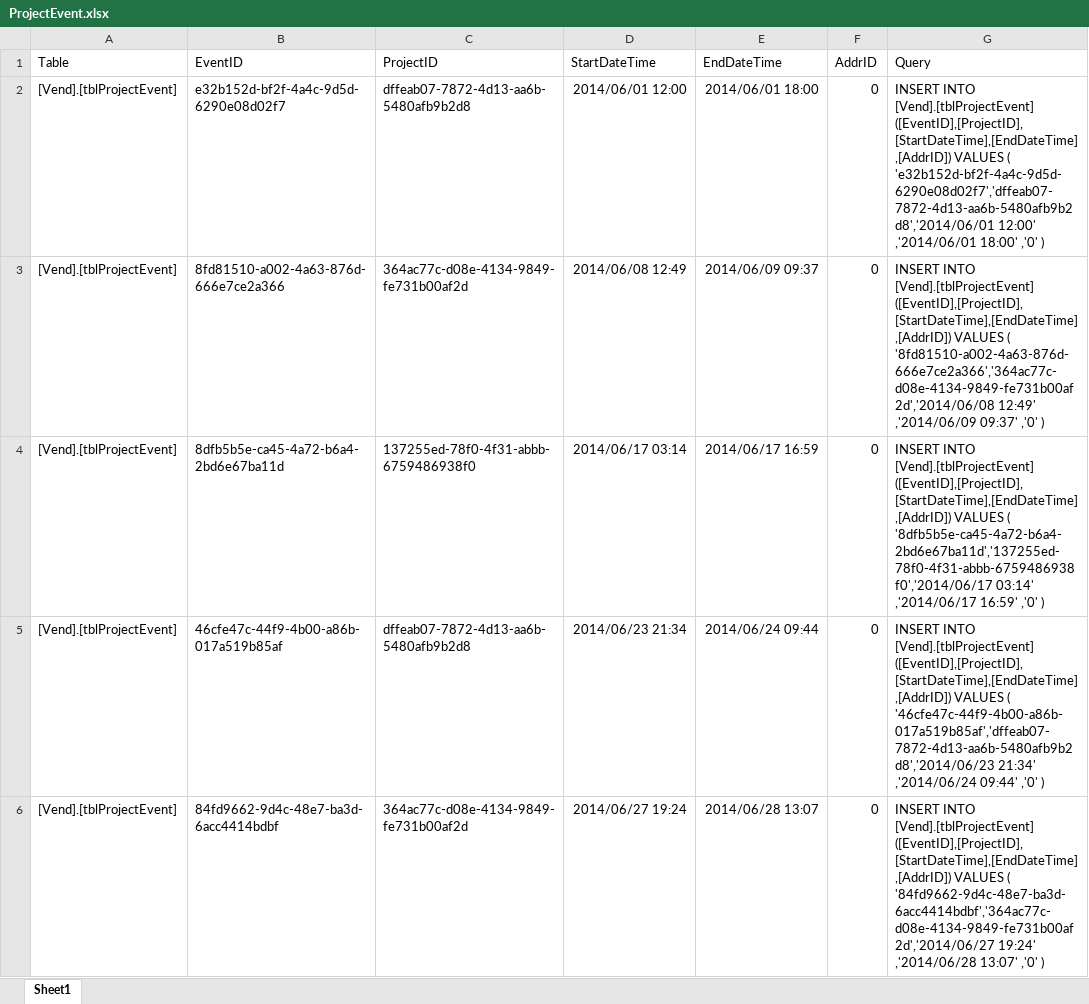
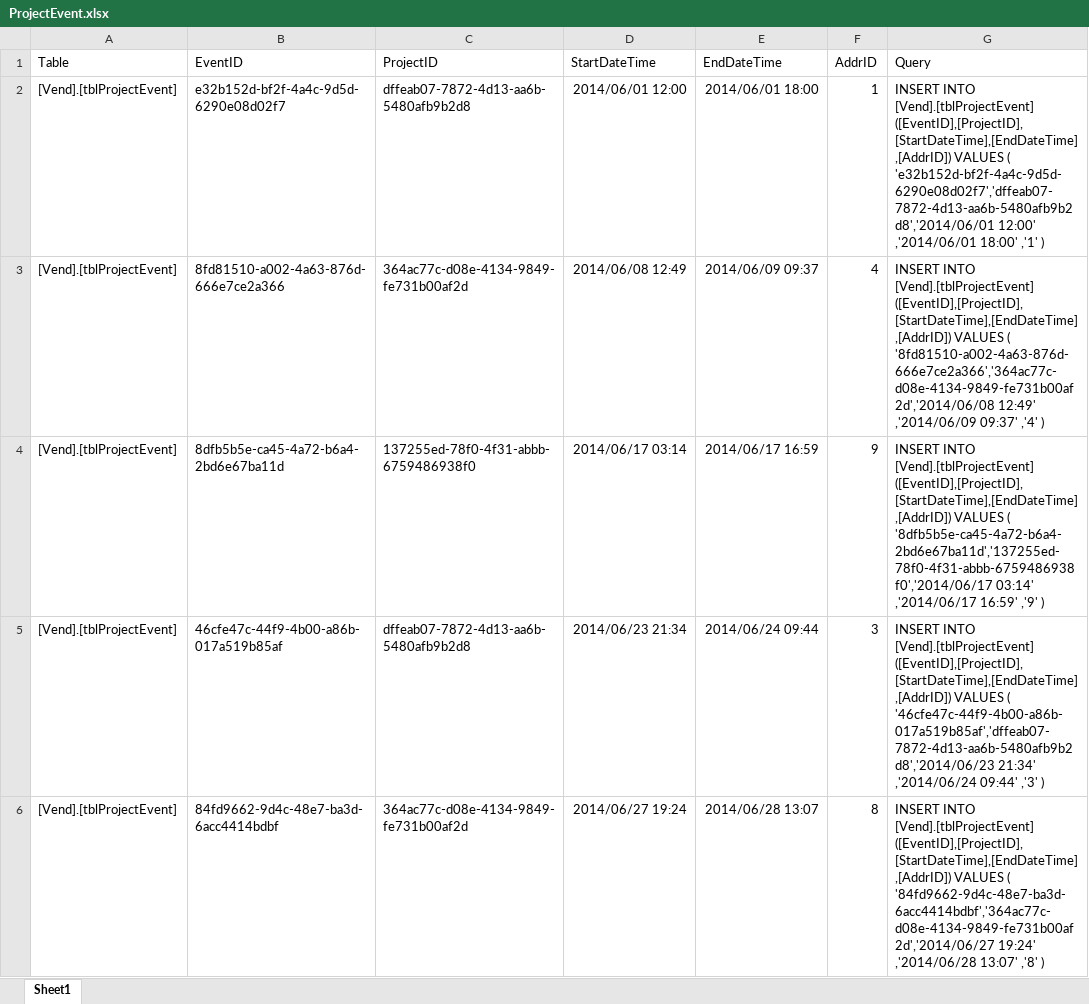
Before and after one commit to CISC181/VolTeerNET, an Excel workbook: UT.Vend.BLL/HelperFiles/ProjectEvent.xlsx, sheet Sheet1, drawn as a sheet; only a part is shown; values as stored, in another font and other column widths than the file's, no borders; the diff covers the shown part only; the diff names each change by its address in the sheet, - before the commit and + after, or states it on an @@ line.

```diff
--- a/UT.Vend.BLL/HelperFiles/ProjectEvent.xlsx (sheet Sheet1)
+++ b/UT.Vend.BLL/HelperFiles/ProjectEvent.xlsx (sheet Sheet1)
-F2 (AddrID): 0
+F2 (AddrID): 1
-G2 (Query): …,'2014/06/01 18:00' ,'0' )
+G2 (Query): …,'2014/06/01 18:00' ,'1' )
-F3 (AddrID): 0
+F3 (AddrID): 4
-G3 (Query): …,'2014/06/09 09:37' ,'0' )
+G3 (Query): …,'2014/06/09 09:37' ,'4' )
-F4 (AddrID): 0
+F4 (AddrID): 9
-G4 (Query): …,'2014/06/17 16:59' ,'0' )
+G4 (Query): …,'2014/06/17 16:59' ,'9' )
-F5 (AddrID): 0
+F5 (AddrID): 3
-G5 (Query): …,'2014/06/24 09:44' ,'0' )
+G5 (Query): …,'2014/06/24 09:44' ,'3' )
-F6 (AddrID): 0
+F6 (AddrID): 8
-G6 (Query): …,'2014/06/28 13:07' ,'0' )
+G6 (Query): …,'2014/06/28 13:07' ,'8' )
```
Also changed, not shown: 10 edited cells elsewhere in this sheet, UT.Vend.BLL/HelperFiles/Project.xlsx.
